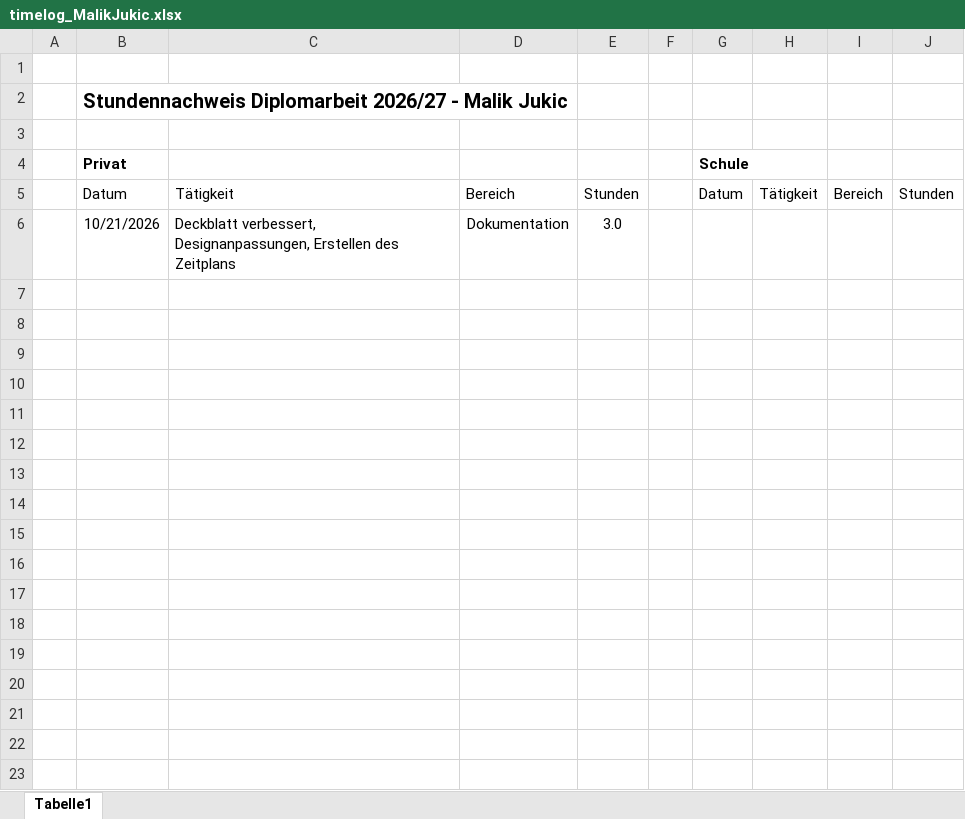
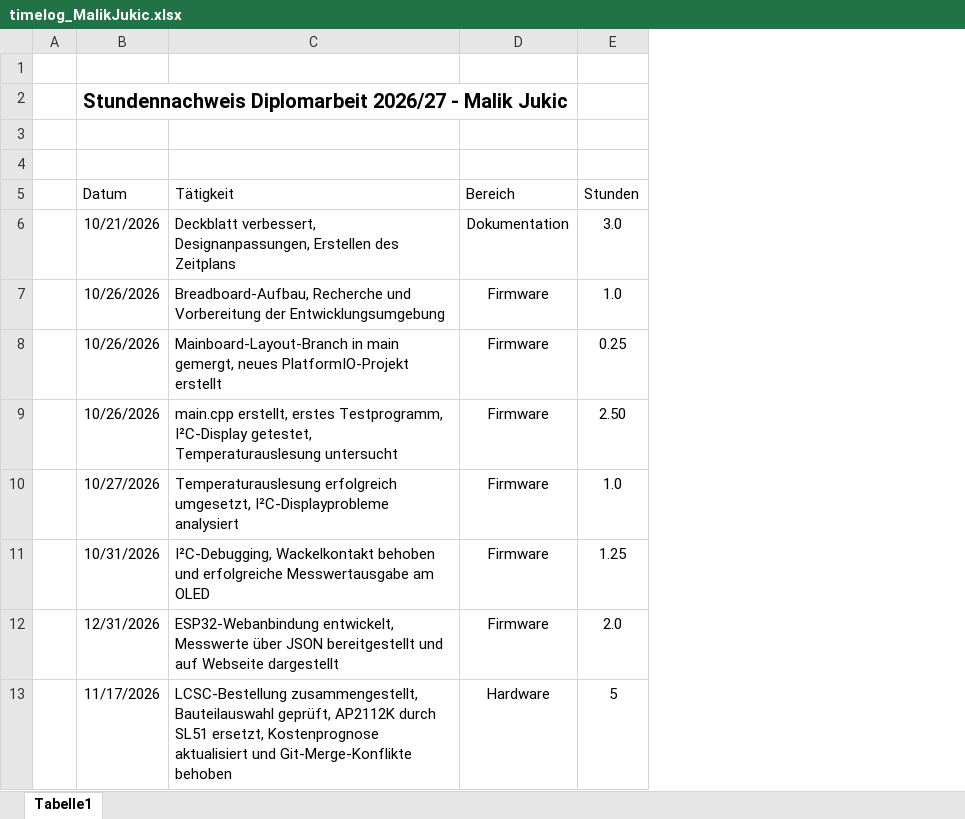
Before and after one commit to MAIK97MAX/mini-climate-control, an Excel workbook: docs/timelogs/timelog_MalikJukic.xlsx, sheet Tabelle1, drawn as a sheet; values as stored, in another font and other column widths than the file's, no borders; conditional formats and table styles not drawn; removed rows and columns are numbered as before the commit, all else as after; the diff names each change by its address in the sheet, - before the commit and + after, or states it on an @@ line.

Commit message:
Updated timelog

```diff
--- a/docs/timelogs/timelog_MalikJukic.xlsx (sheet Tabelle1)
+++ b/docs/timelogs/timelog_MalikJukic.xlsx (sheet Tabelle1)
-column F, empty
-column G (Datum), row 4: Schule
-column H (Tätigkeit), empty
-column I (Bereich), empty
-column J (Stunden), empty
-row 4:  | Privat |  |  |  |  | Schule
+row 4: (empty)
+row 7:  | 10/26/2026 | Breadboard-Aufbau, Recherche und Vorbereitung der Entwicklungsumgebung | Firmware | 1.0
+row 8:  | 10/26/2026 | Mainboard-Layout-Branch in main gemergt, neues PlatformIO-Projekt erstellt | Firmware | 0.25
+row 9:  | 10/26/2026 | main.cpp erstellt, erstes Testprogramm, I²C-Display getestet, Temperaturauslesung untersucht | Firmware | 2.50
+row 10:  | 10/27/2026 | Temperaturauslesung erfolgreich umgesetzt, I²C-Displayprobleme analysiert | Firmware | 1.0
+row 11:  | 10/31/2026 | I²C-Debugging, Wackelkontakt behoben und erfolgreiche Messwertausgabe am OLED | Firmware | 1.25
+row 12:  | 12/31/2026 | ESP32-Webanbindung entwickelt, Messwerte über JSON bereitgestellt und auf Webseite dargestellt | Firmware | 2.0
+row 13:  | 11/17/2026 | LCSC-Bestellung zusammengestellt, Bauteilauswahl geprüft, AP2112K durch SL51 ersetzt, Kostenprognose aktualisiert und Git-Merge-Konflikte behoben | Hardware | 5
```
